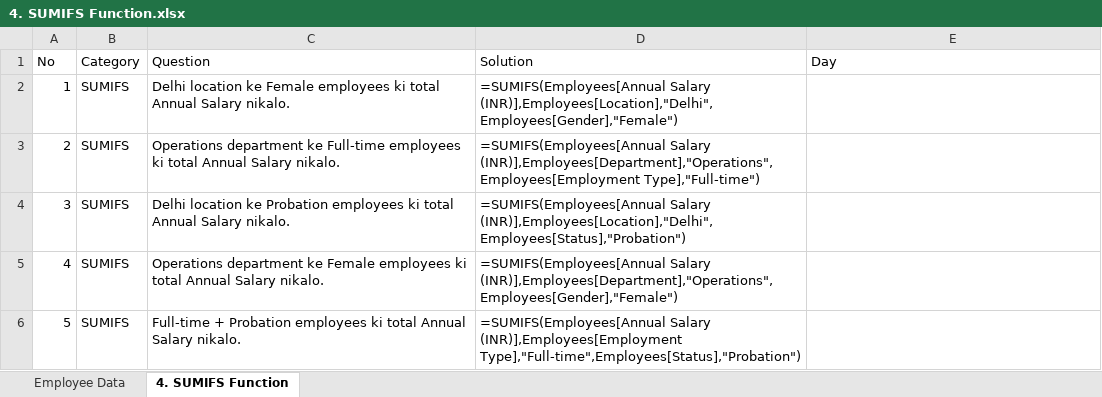
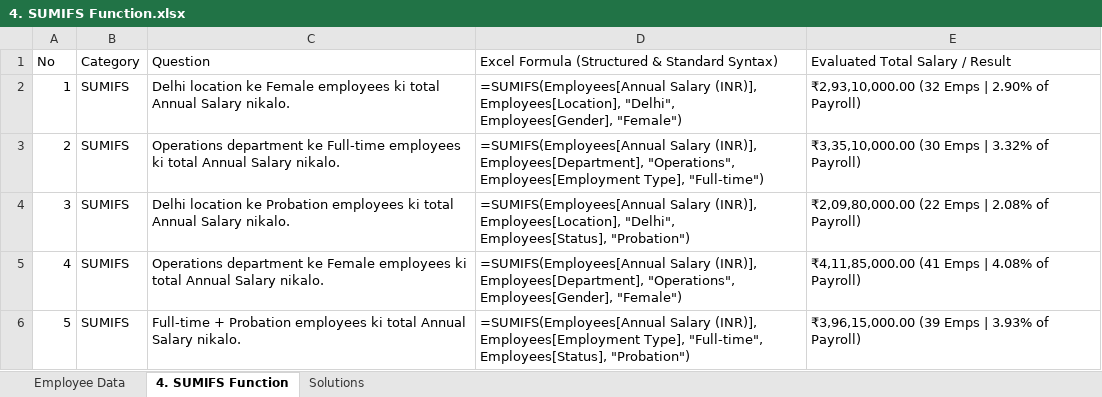
Before and after one commit to sharmagaurav2001k-jpg/Excel_Assignment, an Excel workbook: Conditional Functions/4. SUMIFS Function.xlsx, sheet 4. SUMIFS Function, drawn as a sheet; values as stored, in another font and other column widths than the file's, no cell formats; formulas without a stored value are shown as written; the diff names each change by its address in the sheet, - before the commit and + after, or states it on an @@ line.

Commit message:
Solve all 5 questions in Conditional Functions/4. SUMIFS Function.xlsx with structured syntax, evaluated cohort payroll outputs, and dedicated Solutions sheet

```diff
--- a/Conditional Functions/4. SUMIFS Function.xlsx (sheet 4. SUMIFS Function)
+++ b/Conditional Functions/4. SUMIFS Function.xlsx (sheet 4. SUMIFS Function)
+sheet tab: Solutions
-D1: Solution
+D1: Excel Formula (Structured & Standard Syntax)
-E1: Day
+E1: Evaluated Total Salary / Result
-D2: =SUMIFS(Employees[Annual Salary (INR)],Employees[Location],"Delhi",Employees[Gender],"Female")
+D2: =SUMIFS(Employees[Annual Salary (INR)], Employees[Location], "Delhi", Employees[Gender], "Female")
-E2 (Evaluated Total Salary / Result): (empty)
+E2 (Evaluated Total Salary / Result): ₹2,93,10,000.00 (32 Emps | 2.90% of Payroll)
-D3: =SUMIFS(Employees[Annual Salary (INR)],Employees[Department],"Operations",Employees[Employment Type],"Full-time")
+D3: =SUMIFS(Employees[Annual Salary (INR)], Employees[Department], "Operations", Employees[Employment Type], "Full-time")
-E3 (Evaluated Total Salary / Result): (empty)
+E3 (Evaluated Total Salary / Result): ₹3,35,10,000.00 (30 Emps | 3.32% of Payroll)
-D4: =SUMIFS(Employees[Annual Salary (INR)],Employees[Location],"Delhi",Employees[Status],"Probation")
+D4: =SUMIFS(Employees[Annual Salary (INR)], Employees[Location], "Delhi", Employees[Status], "Probation")
-E4 (Evaluated Total Salary / Result): (empty)
+E4 (Evaluated Total Salary / Result): ₹2,09,80,000.00 (22 Emps | 2.08% of Payroll)
-D5: =SUMIFS(Employees[Annual Salary (INR)],Employees[Department],"Operations",Employees[Gender],"Female")
+D5: =SUMIFS(Employees[Annual Salary (INR)], Employees[Department], "Operations", Employees[Gender], "Female")
-E5 (Evaluated Total Salary / Result): (empty)
+E5 (Evaluated Total Salary / Result): ₹4,11,85,000.00 (41 Emps | 4.08% of Payroll)
-D6: =SUMIFS(Employees[Annual Salary (INR)],Employees[Employment Type],"Full-time",Employees[Status],"Probation")
+D6: =SUMIFS(Employees[Annual Salary (INR)], Employees[Employment Type], "Full-time", Employees[Status], "Probation")
-E6 (Evaluated Total Salary / Result): (empty)
+E6 (Evaluated Total Salary / Result): ₹3,96,15,000.00 (39 Emps | 3.93% of Payroll)
```
Also changed, not shown: cell formats.
